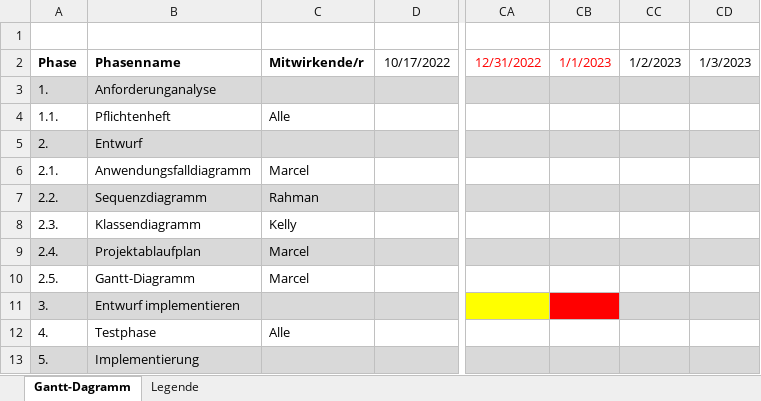
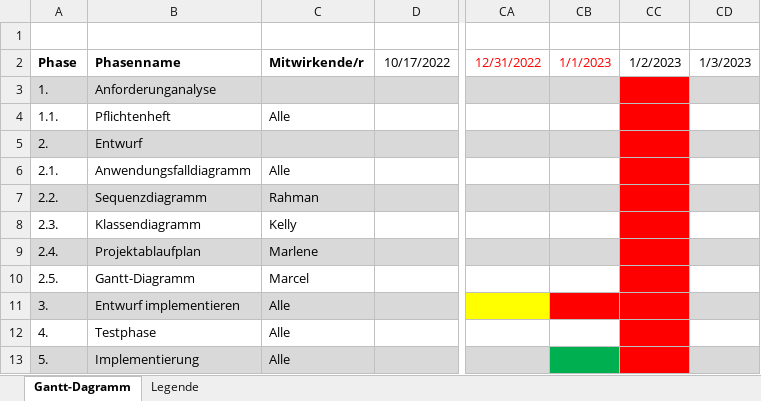
Before and after one commit to MarcelGamesHD/Snake, an Excel workbook: Zusätzliches/Diagramme/Gantt Diagramm.xlsx, sheet Gantt-Dagramm, drawn as a sheet; only a part is shown, gaps mark what is left out; values as stored, in another font and other column widths than the file's, no borders; the diff names each change by its address in the sheet, - before the commit and + after, or states it on an @@ line.

Commit message:
Gantt - Diagramm überarbeitet

```diff
--- a/Zusätzliches/Diagramme/Gantt Diagramm.xlsx (sheet Gantt-Dagramm)
+++ b/Zusätzliches/Diagramme/Gantt Diagramm.xlsx (sheet Gantt-Dagramm)
-CC3 fill: #D9D9D9
+CC3 fill: #FF0000
-CC4 fill: none
+CC4 fill: #FF0000
-CC5 fill: #D9D9D9
+CC5 fill: #FF0000
-C6: Marcel
+C6: Alle
-CC6 fill: none
+CC6 fill: #FF0000
-CC7 fill: #D9D9D9
+CC7 fill: #FF0000
-CC8 fill: none
+CC8 fill: #FF0000
-C9: Marcel
+C9: Marlene
-CC9 fill: #D9D9D9
+CC9 fill: #FF0000
-CC10 fill: none
+CC10 fill: #FF0000
-C11: (empty)
+C11: Alle
-CC11 fill: #D9D9D9
+CC11 fill: #FF0000
-CC12 fill: none
+CC12 fill: #FF0000
-C13: (empty)
+C13: Alle
-CB13 fill: #D9D9D9
+CB13 fill: #00B050
-CC13 fill: #D9D9D9
+CC13 fill: #FF0000
```
